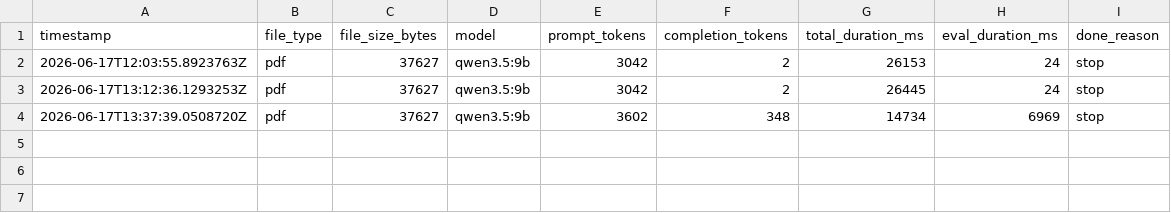
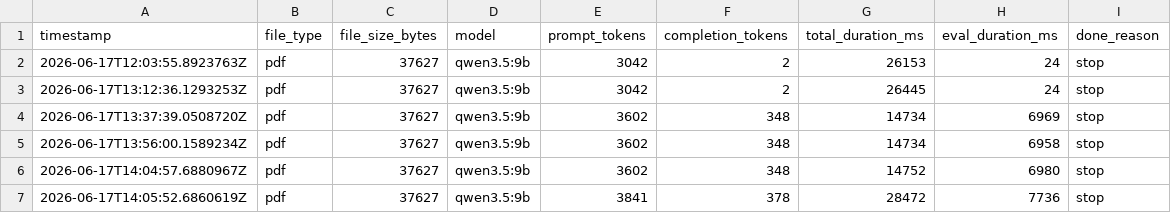
Before and after one commit to ralmutaweh/arabic-doc-extractor, a CSV file: logs/extraction_log.csv, drawn as a sheet; the diff names each change by its address in the sheet, - before the commit and + after, or states it on an @@ line.

```diff
--- a/logs/extraction_log.csv
+++ b/logs/extraction_log.csv
+row 5: 2026-06-17T13:56:00.1589234Z | pdf | 37627 | qwen3.5:9b | 3602 | 348 | 14734 | 6958 | stop
+row 6: 2026-06-17T14:04:57.6880967Z | pdf | 37627 | qwen3.5:9b | 3602 | 348 | 14752 | 6980 | stop
+row 7: 2026-06-17T14:05:52.6860619Z | pdf | 37627 | qwen3.5:9b | 3841 | 378 | 28472 | 7736 | stop
```
Also changed, not shown: 2 other files.
